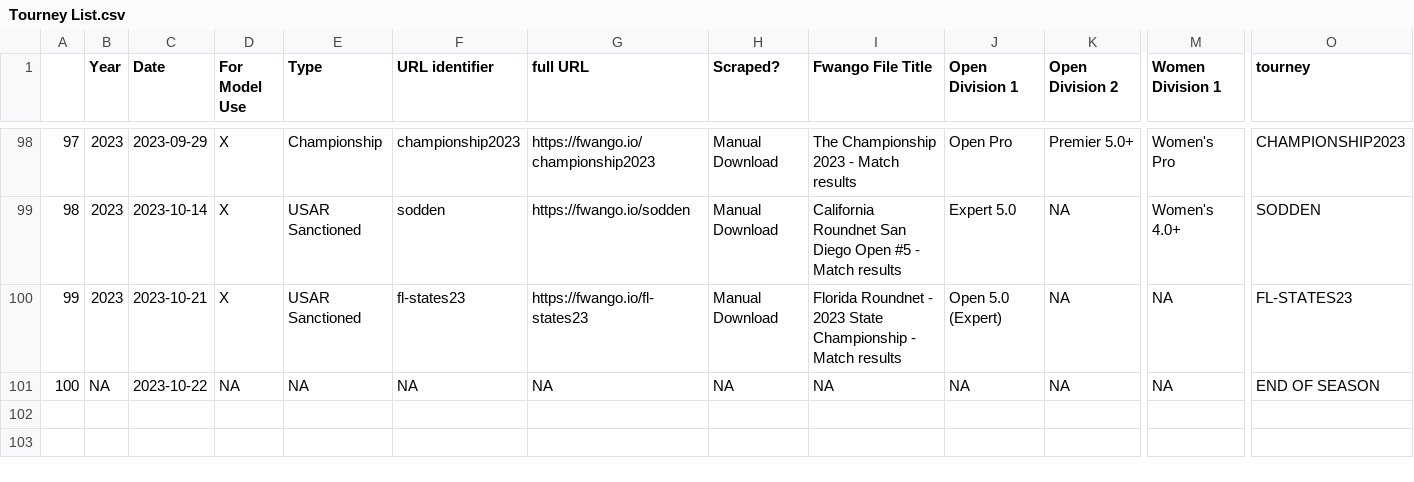
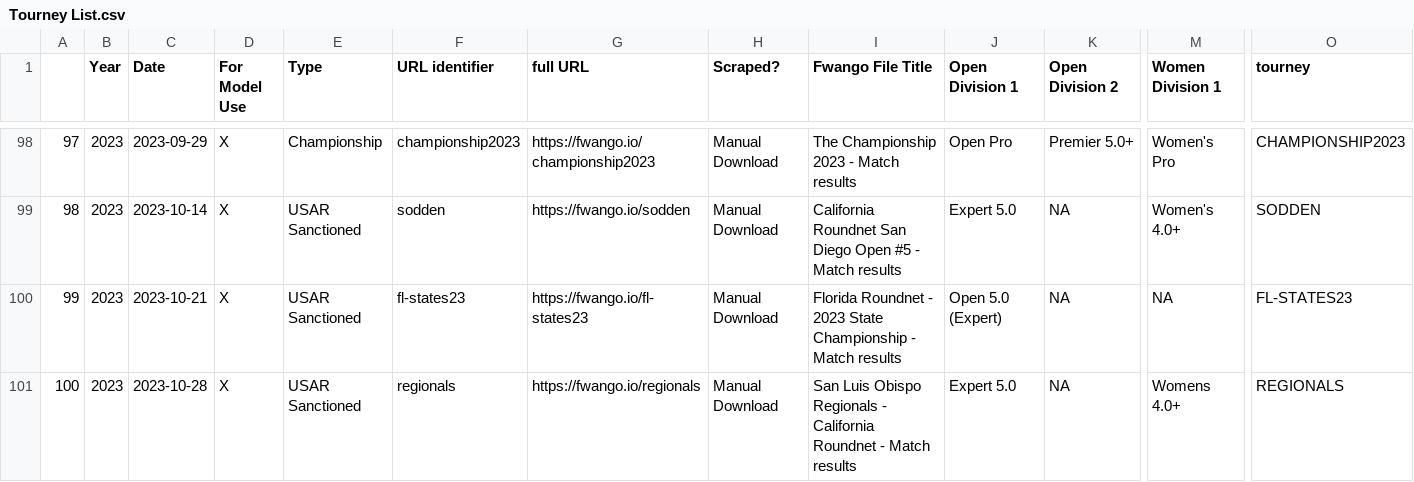
Before and after one commit to andrewnee29/rankings_model, a CSV file: Tourney List.csv, drawn as a sheet; only a part is shown, gaps mark what is left out; the diff names each change by its address in the sheet, - before the commit and + after, or states it on an @@ line.

```diff
--- a/Tourney List.csv
+++ b/Tourney List.csv
-B101 (Year): NA
+B101 (Year): 2023
-C101 (Date): 2023-10-22
+C101 (Date): 2023-10-28
-D101 (For Model Use): NA
+D101 (For Model Use): X
-E101 (Type): NA
+E101 (Type): USAR Sanctioned
-F101 (URL identifier): NA
+F101 (URL identifier): regionals
-G101 (full URL): NA
+G101 (full URL): https://fwango.io/regionals
-H101 (Scraped?): NA
+H101 (Scraped?): Manual Download
-I101 (Fwango File Title): NA
+I101 (Fwango File Title): San Luis Obispo Regionals - California Roundnet - Match results
-J101 (Open Division 1): NA
+J101 (Open Division 1): Expert 5.0
-M101 (Women Division 1): NA
+M101 (Women Division 1): Womens 4.0+
-O101 (tourney): END OF SEASON
+O101 (tourney): REGIONALS
```
Also changed, not shown: Predictions/2023/Open/player_ratings_1v2_df.csv, Predictions/2023/Open/youth_player_ratings_1v2_df.csv, 10 other files.
